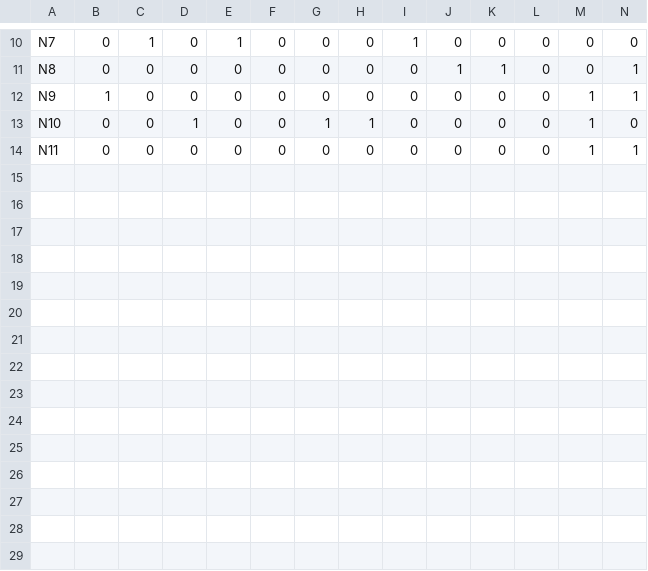
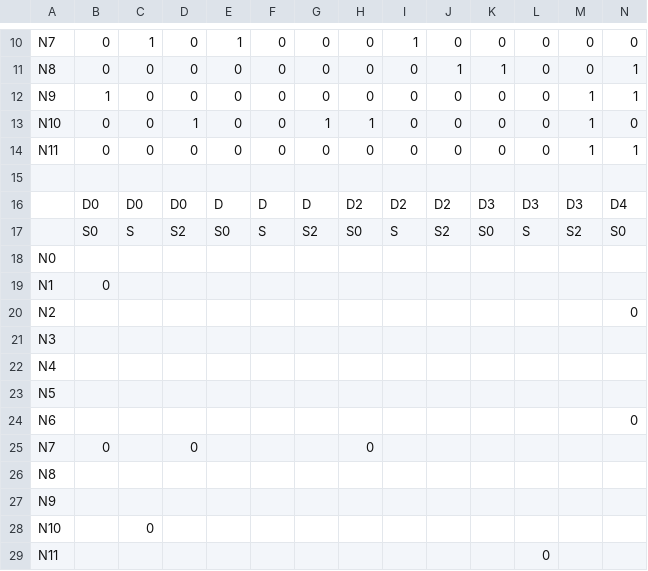
Before and after one commit to krishnangovindraj/prolog-planning, a CSV file: synth_problem/nurse.csv, drawn as a sheet; only a part is shown, gaps mark what is left out; rows hold the shown columns only; the diff names each change by its address in the sheet, - before the commit and + after, or states it on an @@ line.

```diff
--- a/synth_problem/nurse.csv
+++ b/synth_problem/nurse.csv
+row 15: (empty)
+row 16:  | D0 | D0 | D0 | D | D | D | D2 | D2 | D2 | D3 | D3 | D3 | D4
+row 17:  | S0 | S | S2 | S0 | S | S2 | S0 | S | S2 | S0 | S | S2 | S0
+row 18: N0
+row 19: N1 | 0
+row 20: N2 |  |  |  |  |  |  |  |  |  |  |  |  | 0
+row 21: N3
+row 22: N4
+row 23: N5
+row 24: N6 |  |  |  |  |  |  |  |  |  |  |  |  | 0
+row 25: N7 | 0 |  | 0 |  |  |  | 0
+row 26: N8
+row 27: N9
+row 28: N10 |  | 0
+row 29: N11 |  |  |  |  |  |  |  |  |  |  | 0
```
Also changed, not shown: 5 other files.
